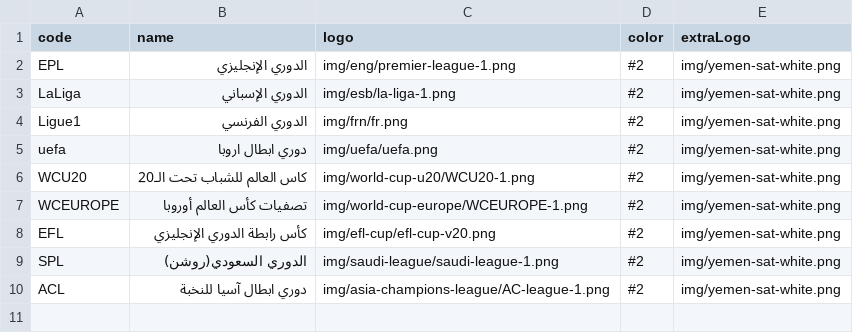
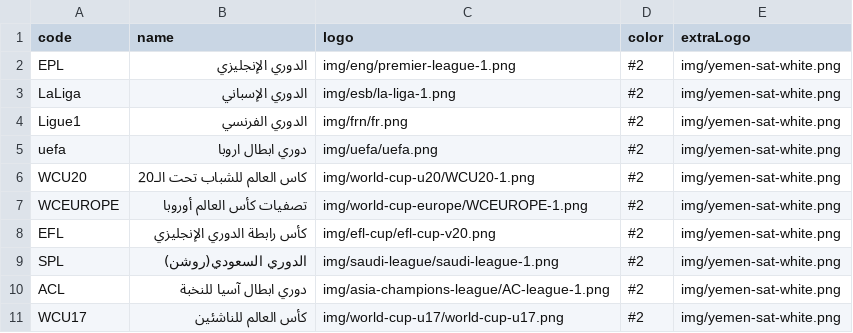
Before and after one commit to falahsab/jedwal, a CSV file: csv/leagues.csv, drawn as a sheet; the diff names each change by its address in the sheet, - before the commit and + after, or states it on an @@ line.

Commit message:
Update leagues.csv

```diff
--- a/csv/leagues.csv
+++ b/csv/leagues.csv
+row 11: WCU17 | كأس العالم للناشئين | img/world-cup-u17/world-cup-u17.png | #2 | img/yemen-sat-white.png
```
